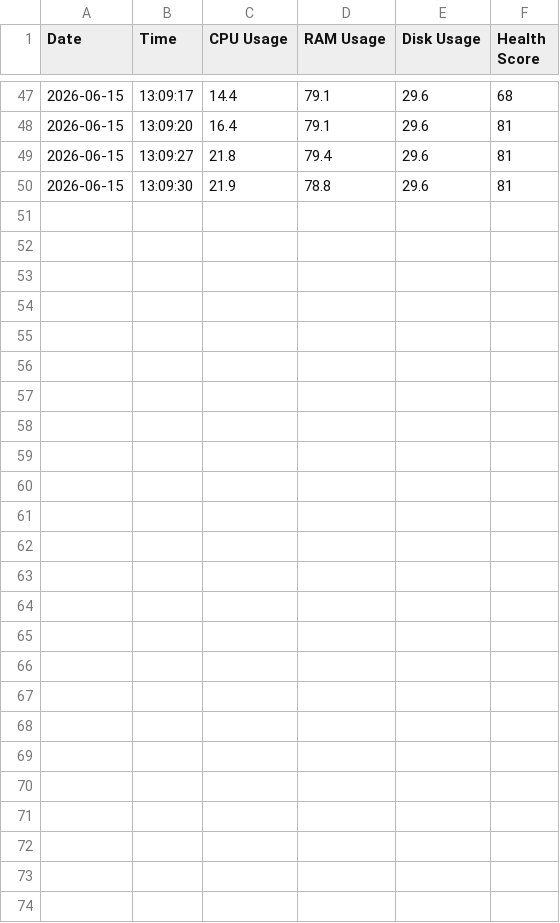
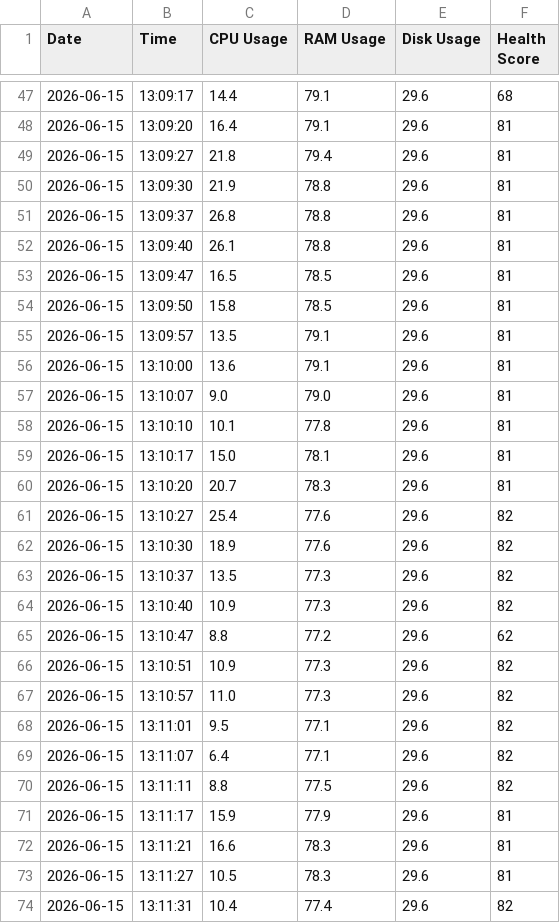
Before and after one commit to ramyasri848/smart-computer-lab-resource-monitor-v2, a CSV file: logs/system_log.csv, drawn as a sheet; only a part is shown, gaps mark what is left out; the diff names each change by its address in the sheet, - before the commit and + after, or states it on an @@ line.

```diff
--- a/logs/system_log.csv
+++ b/logs/system_log.csv
+row 51: 2026-06-15 | 13:09:37 | 26.8 | 78.8 | 29.6 | 81
+row 52: 2026-06-15 | 13:09:40 | 26.1 | 78.8 | 29.6 | 81
+row 53: 2026-06-15 | 13:09:47 | 16.5 | 78.5 | 29.6 | 81
+row 54: 2026-06-15 | 13:09:50 | 15.8 | 78.5 | 29.6 | 81
+row 55: 2026-06-15 | 13:09:57 | 13.5 | 79.1 | 29.6 | 81
+row 56: 2026-06-15 | 13:10:00 | 13.6 | 79.1 | 29.6 | 81
+row 57: 2026-06-15 | 13:10:07 | 9.0 | 79.0 | 29.6 | 81
+row 58: 2026-06-15 | 13:10:10 | 10.1 | 77.8 | 29.6 | 81
+row 59: 2026-06-15 | 13:10:17 | 15.0 | 78.1 | 29.6 | 81
+row 60: 2026-06-15 | 13:10:20 | 20.7 | 78.3 | 29.6 | 81
+row 61: 2026-06-15 | 13:10:27 | 25.4 | 77.6 | 29.6 | 82
+row 62: 2026-06-15 | 13:10:30 | 18.9 | 77.6 | 29.6 | 82
+row 63: 2026-06-15 | 13:10:37 | 13.5 | 77.3 | 29.6 | 82
+row 64: 2026-06-15 | 13:10:40 | 10.9 | 77.3 | 29.6 | 82
+row 65: 2026-06-15 | 13:10:47 | 8.8 | 77.2 | 29.6 | 62
+row 66: 2026-06-15 | 13:10:51 | 10.9 | 77.3 | 29.6 | 82
+row 67: 2026-06-15 | 13:10:57 | 11.0 | 77.3 | 29.6 | 82
+row 68: 2026-06-15 | 13:11:01 | 9.5 | 77.1 | 29.6 | 82
+row 69: 2026-06-15 | 13:11:07 | 6.4 | 77.1 | 29.6 | 82
+row 70: 2026-06-15 | 13:11:11 | 8.8 | 77.5 | 29.6 | 82
+row 71: 2026-06-15 | 13:11:17 | 15.9 | 77.9 | 29.6 | 81
+row 72: 2026-06-15 | 13:11:21 | 16.6 | 78.3 | 29.6 | 81
+row 73: 2026-06-15 | 13:11:27 | 10.5 | 78.3 | 29.6 | 81
+row 74: 2026-06-15 | 13:11:31 | 10.4 | 77.4 | 29.6 | 82
```
Also changed, not shown: 2 other files.
